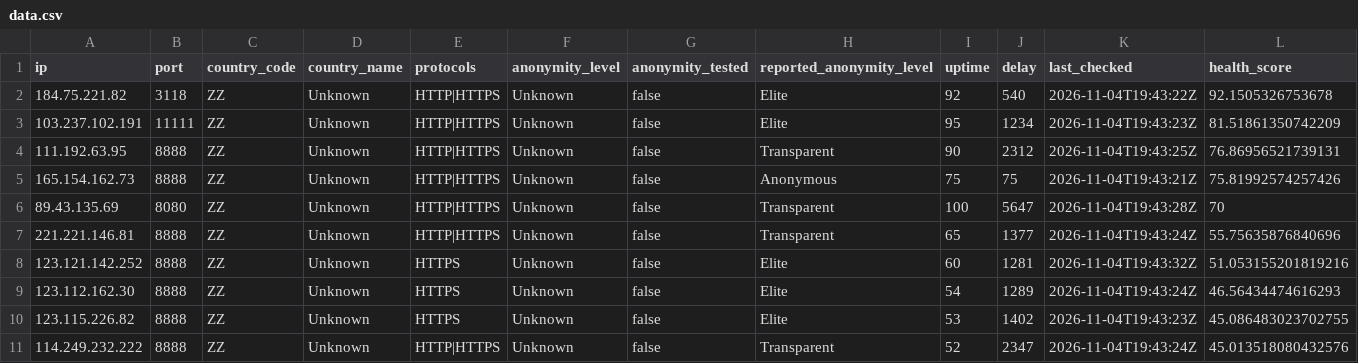
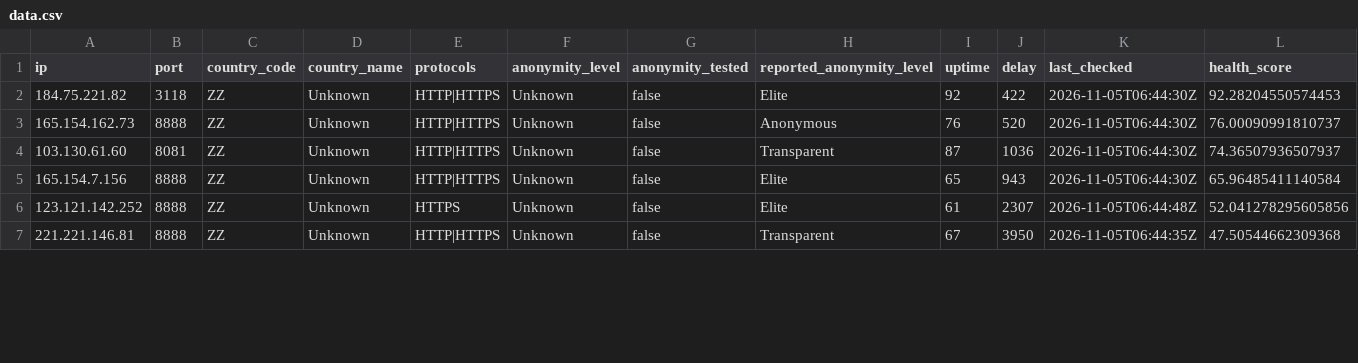
Before and after one commit to webunblocker/free-proxy-list, a CSV file: proxies/protocols/https/data.csv, drawn as a sheet; only a part is shown; the diff covers the shown part only.

```diff
--- a/proxies/protocols/https/data.csv
+++ b/proxies/protocols/https/data.csv
@@ -1,11 +1,7 @@
 ip,port,country_code,country_name,protocols,anonymity_level,anonymity_tested,reported_anonymity_level,uptime,delay,last_checked,health_score
-"184.75.221.82","3118","ZZ","Unknown","HTTP|HTTPS","Unknown","false","Elite","92","540","2026-11-04T19:43:22Z","92.1505326753678"
-"103.237.102.191","11111","ZZ","Unknown","HTTP|HTTPS","Unknown","false","Elite","95","1234","2026-11-04T19:43:23Z","81.51861350742209"
-"111.192.63.95","8888","ZZ","Unknown","HTTP|HTTPS","Unknown","false","Transparent","90","2312","2026-11-04T19:43:25Z","76.86956521739131"
-"165.154.162.73","8888","ZZ","Unknown","HTTP|HTTPS","Unknown","false","Anonymous","75","75","2026-11-04T19:43:21Z","75.81992574257426"
-"89.43.135.69","8080","ZZ","Unknown","HTTP|HTTPS","Unknown","false","Transparent","100","5647","2026-11-04T19:43:28Z","70"
-"221.221.146.81","8888","ZZ","Unknown","HTTP|HTTPS","Unknown","false","Transparent","65","1377","2026-11-04T19:43:24Z","55.75635876840696"
-"123.121.142.252","8888","ZZ","Unknown","HTTPS","Unknown","false","Elite","60","1281","2026-11-04T19:43:32Z","51.053155201819216"
-"123.112.162.30","8888","ZZ","Unknown","HTTPS","Unknown","false","Elite","54","1289","2026-11-04T19:43:24Z","46.56434474616293"
-"123.115.226.82","8888","ZZ","Unknown","HTTPS","Unknown","false","Elite","53","1402","2026-11-04T19:43:23Z","45.086483023702755"
-"114.249.232.222","8888","ZZ","Unknown","HTTP|HTTPS","Unknown","false","Transparent","52","2347","2026-11-04T19:43:24Z","45.013518080432576"
+"184.75.221.82","3118","ZZ","Unknown","HTTP|HTTPS","Unknown","false","Elite","92","422","2026-11-05T06:44:30Z","92.28204550574453"
+"165.154.162.73","8888","ZZ","Unknown","HTTP|HTTPS","Unknown","false","Anonymous","76","520","2026-11-05T06:44:30Z","76.00090991810737"
+"103.130.61.60","8081","ZZ","Unknown","HTTP|HTTPS","Unknown","false","Transparent","87","1036","2026-11-05T06:44:30Z","74.36507936507937"
+"165.154.7.156","8888","ZZ","Unknown","HTTP|HTTPS","Unknown","false","Elite","65","943","2026-11-05T06:44:30Z","65.96485411140584"
+"123.121.142.252","8888","ZZ","Unknown","HTTPS","Unknown","false","Elite","61","2307","2026-11-05T06:44:48Z","52.041278295605856"
+"221.221.146.81","8888","ZZ","Unknown","HTTP|HTTPS","Unknown","false","Transparent","67","3950","2026-11-05T06:44:35Z","47.50544662309368"
```
Also changed, not shown: 2 added rows, 4 removed rows and 32 edited cells elsewhere in this file, proxies/all/data.csv, proxies/countries/ZZ/data.csv, 17 other files.
